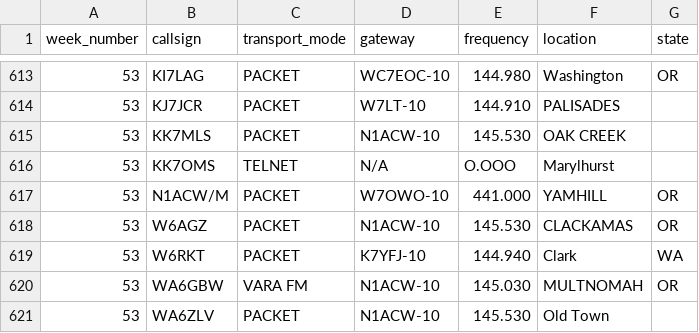
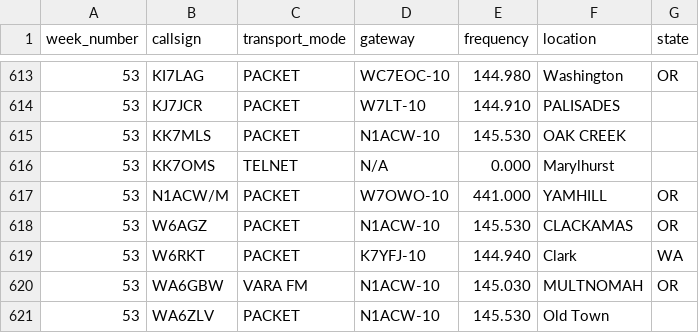
Before and after one commit to drizzlecombe/wlnet, a CSV file: raw_data/all_checkins_loares_winlink_net.csv, drawn as a sheet; only a part is shown, gaps mark what is left out.

Commit message:
Removed errant frequency that was enter with ohs for zeros.

```diff
--- a/raw_data/all_checkins_loares_winlink_net.csv
+++ b/raw_data/all_checkins_loares_winlink_net.csv
@@ -615,3 +615,3 @@ week_number, callsign, transport_mode, gateway, frequency, location, state
 53, KK7MLS, PACKET, N1ACW-10, 145.530, OAK CREEK,
-53, KK7OMS, TELNET, N/A, O.OOO, Marylhurst,
+53, KK7OMS, TELNET, N/A, 0.000, Marylhurst,
 53, N1ACW/M, PACKET, W7OWO-10, 441.000, YAMHILL, OR
```
